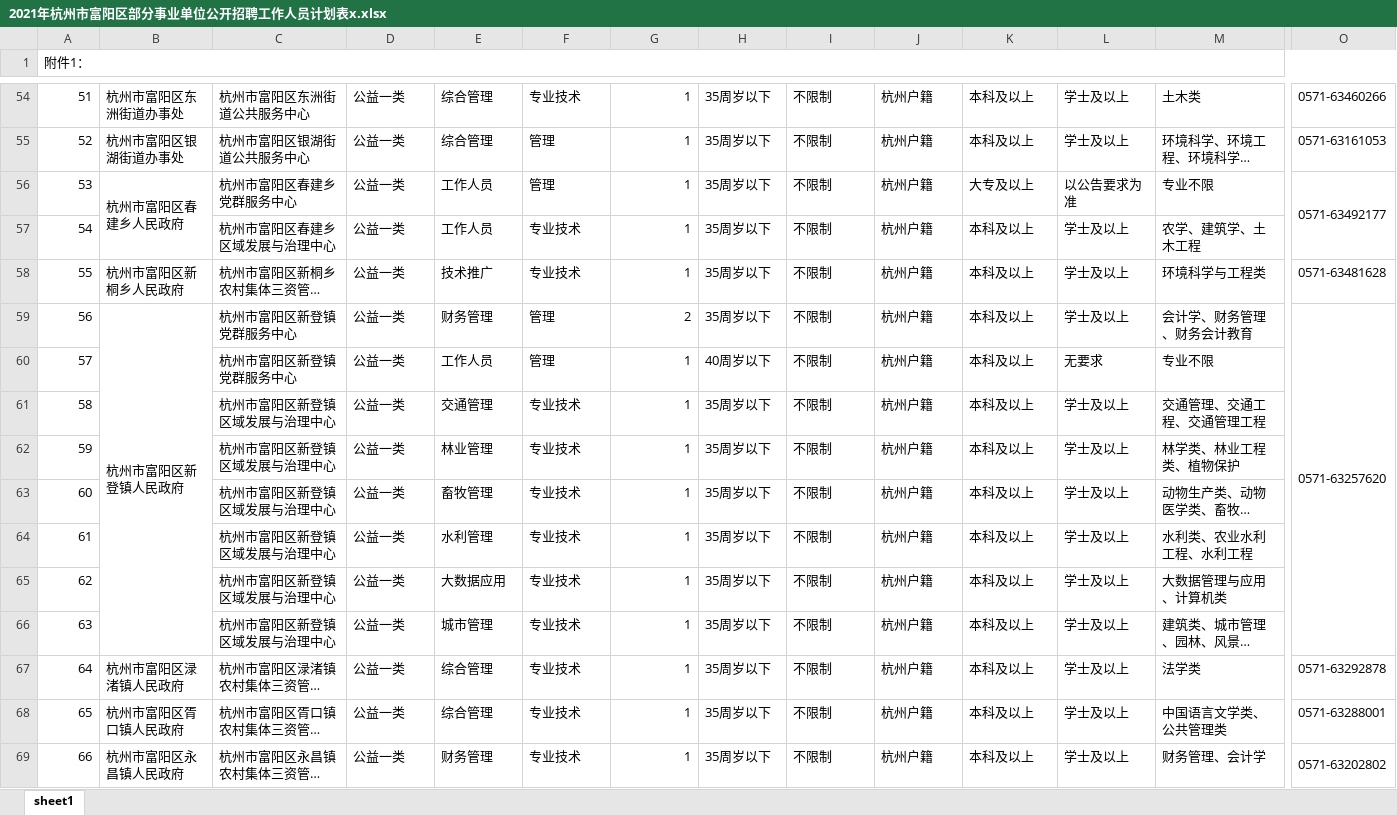
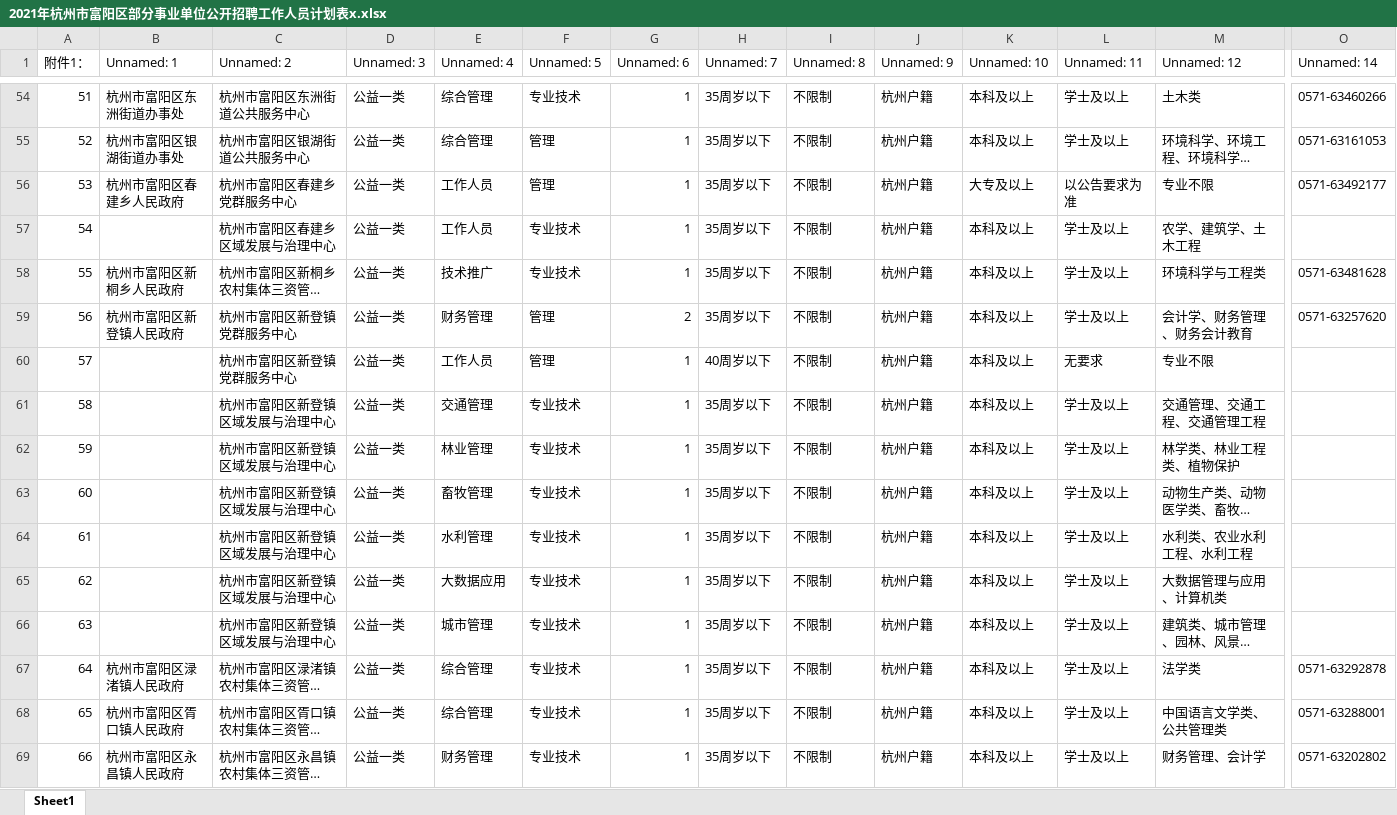
Before and after one commit to chengdegang/crawl_syb, an Excel workbook: data/2021年杭州市富阳区部分事业单位公开招聘工作人员计划表x.xlsx, sheet Sheet1, drawn as a sheet; only a part is shown, gaps mark what is left out; long unchanged cells end in …; values as stored, in another font and other column widths than the file's, no cell formats; the diff covers the shown part only; the diff names each change by its address in the sheet, - before the commit and + after, or states it on an @@ line.

```diff
--- a/data/2021年杭州市富阳区部分事业单位公开招聘工作人员计划表x.xlsx (sheet Sheet1)
+++ b/data/2021年杭州市富阳区部分事业单位公开招聘工作人员计划表x.xlsx (sheet Sheet1)
-sheet tab: sheet1
+sheet tab: Sheet1
-A1:O1 merged
-B1: (empty)
+B1: Unnamed: 1
-C1: (empty)
+C1: Unnamed: 2
-D1: (empty)
+D1: Unnamed: 3
-E1: (empty)
+E1: Unnamed: 4
-F1: (empty)
+F1: Unnamed: 5
-G1: (empty)
+G1: Unnamed: 6
-H1: (empty)
+H1: Unnamed: 7
-I1: (empty)
+I1: Unnamed: 8
-J1: (empty)
+J1: Unnamed: 9
-K1: (empty)
+K1: Unnamed: 10
-L1: (empty)
+L1: Unnamed: 11
-M1: (empty)
+M1: Unnamed: 12
-O1: (empty)
+O1: Unnamed: 14
-B56:B57 merged
-O56:O57 merged
-B59:B66 merged
-O59:O66 merged
-B69:B70 merged
-O69:O70 merged
```
Also changed, not shown: 1 edited cell and merged cells elsewhere in this sheet, cell formats, 11 other files.
